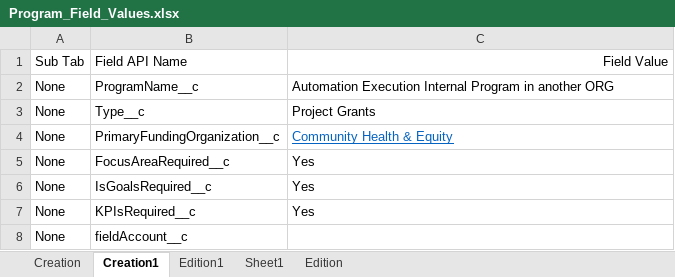
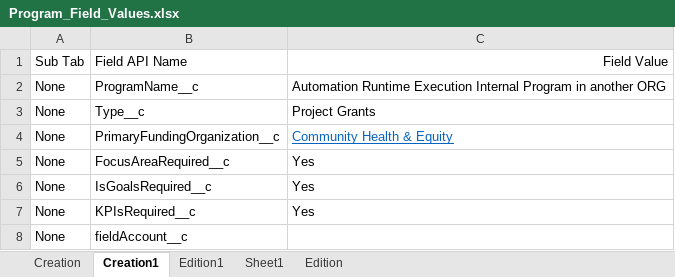
Before and after one commit to DilipHatagale-REISys/govgrants-framework-automation-fw-classic-flows, an Excel workbook: src/main/resources/Program_Field_Values.xlsx, sheet Creation1, drawn as a sheet; values as stored, in another font and other column widths than the file's, no borders; the diff names each change by its address in the sheet, - before the commit and + after, or states it on an @@ line.

```diff
--- a/src/main/resources/Program_Field_Values.xlsx (sheet Creation1)
+++ b/src/main/resources/Program_Field_Values.xlsx (sheet Creation1)
-C2: Automation Execution Internal…
+C2: Automation Runtime Execution Internal…
```
Also changed, not shown: sheet Creation, src/main/resources/FundingSource_Field_Values.xlsx, 2 other files.
